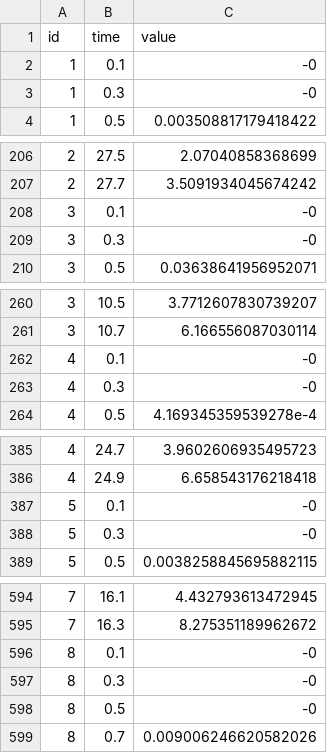
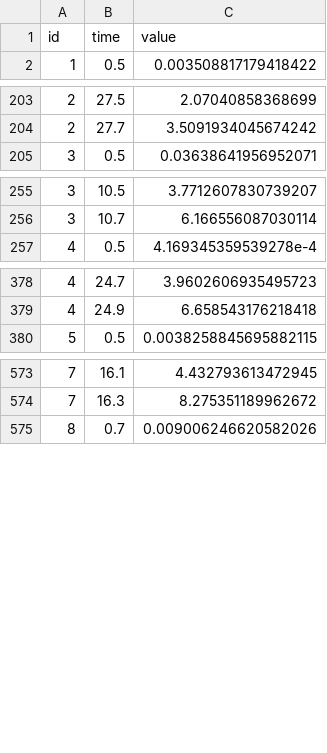
Before and after one commit to CDCgov/ixa-epi-isolation, a CSV file: input/library_empirical_rate_fns.csv, drawn as a sheet; only a part is shown, gaps mark what is left out; the diff covers the shown part only; the diff names each change by its address in the sheet, - before the commit and + after, or states it on an @@ line.

```diff
--- a/input/library_empirical_rate_fns.csv
+++ b/input/library_empirical_rate_fns.csv
-row 2: 1 | 0.1 | -0
-row 3: 1 | 0.3 | -0
-row 208: 3 | 0.1 | -0
-row 209: 3 | 0.3 | -0
-row 262: 4 | 0.1 | -0
-row 263: 4 | 0.3 | -0
-row 387: 5 | 0.1 | -0
-row 388: 5 | 0.3 | -0
-row 596: 8 | 0.1 | -0
-row 597: 8 | 0.3 | -0
-row 598: 8 | 0.5 | -0
```
Also changed, not shown: 21 removed rows elsewhere in this file, 2 other files.
